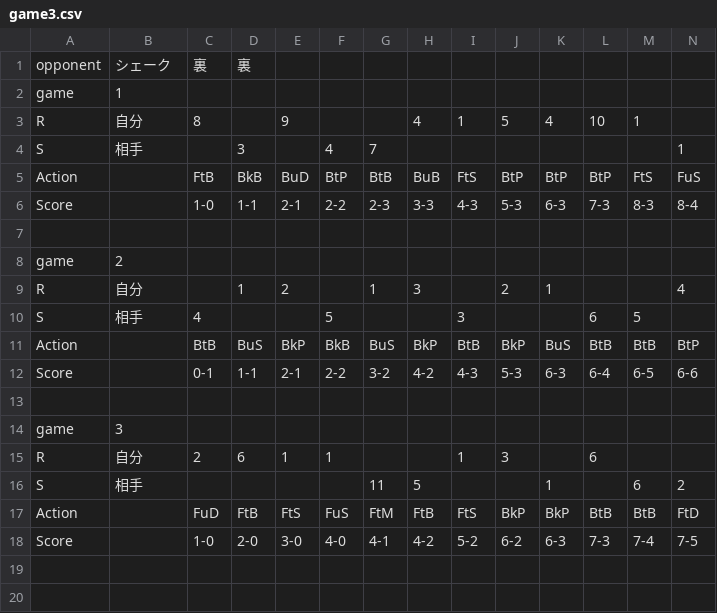
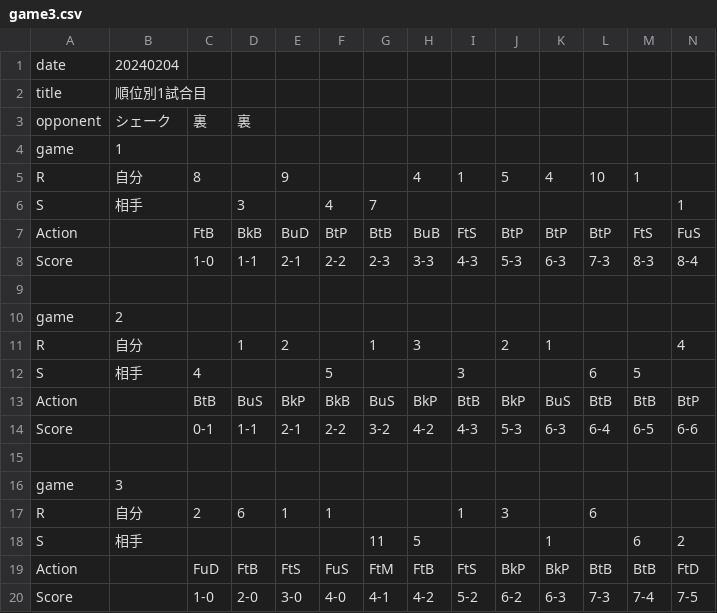
Before and after one commit to Kotaro-Watanabe-587/pingpong-result, a CSV file: assets/csvList/game3.csv, drawn as a sheet; only a part is shown; rows hold the shown columns only; the diff names each change by its address in the sheet, - before the commit and + after, or states it on an @@ line.

```diff
--- a/assets/csvList/game3.csv
+++ b/assets/csvList/game3.csv
+row 1: date | 20240204
+row 2: title | 順位別1試合目
```
Also changed, not shown: assets/csvList/game1.csv, assets/csvList/game2.csv, 7 other files.
